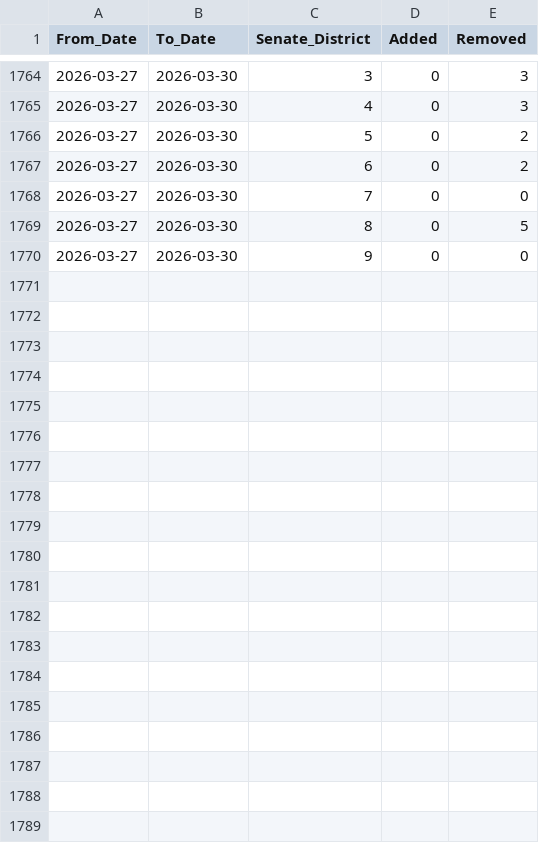
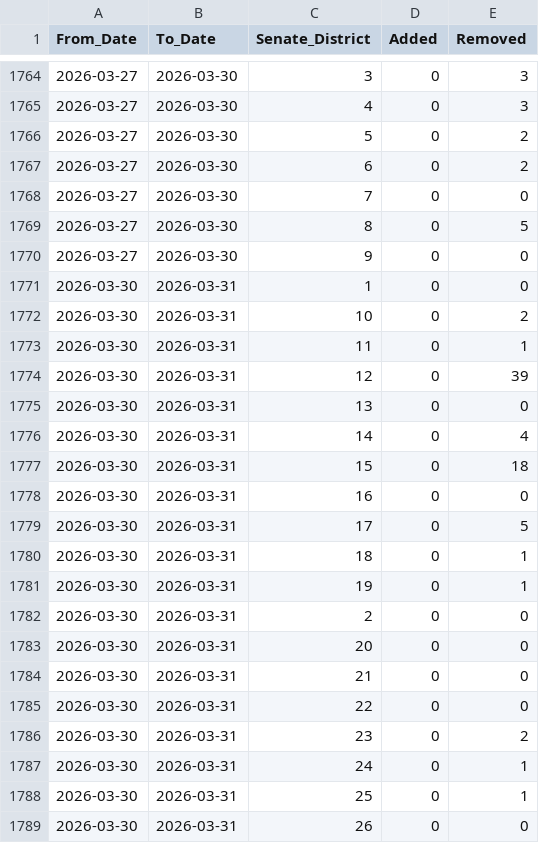
Before and after one commit to samadams8/SignatureVNRBootstrap, a CSV file: signature_changes_by_district.csv, drawn as a sheet; only a part is shown, gaps mark what is left out; the diff covers the shown part only.

Commit message:
2026-03-31 data update

```diff
--- a/signature_changes_by_district.csv
+++ b/signature_changes_by_district.csv
@@ -1770 +1770,20 @@ From_Date,To_Date,Senate_District,Added,Removed
 2026-03-27,2026-03-30,9,0,0
+2026-03-30,2026-03-31,1,0,0
+2026-03-30,2026-03-31,10,0,2
+2026-03-30,2026-03-31,11,0,1
+2026-03-30,2026-03-31,12,0,39
+2026-03-30,2026-03-31,13,0,0
+2026-03-30,2026-03-31,14,0,4
+2026-03-30,2026-03-31,15,0,18
+2026-03-30,2026-03-31,16,0,0
+2026-03-30,2026-03-31,17,0,5
+2026-03-30,2026-03-31,18,0,1
+2026-03-30,2026-03-31,19,0,1
+2026-03-30,2026-03-31,2,0,0
+2026-03-30,2026-03-31,20,0,0
+2026-03-30,2026-03-31,21,0,0
+2026-03-30,2026-03-31,22,0,0
+2026-03-30,2026-03-31,23,0,2
+2026-03-30,2026-03-31,24,0,1
+2026-03-30,2026-03-31,25,0,1
+2026-03-30,2026-03-31,26,0,0
```
Also changed, not shown: 10 added rows elsewhere in this file, 36 other files.
